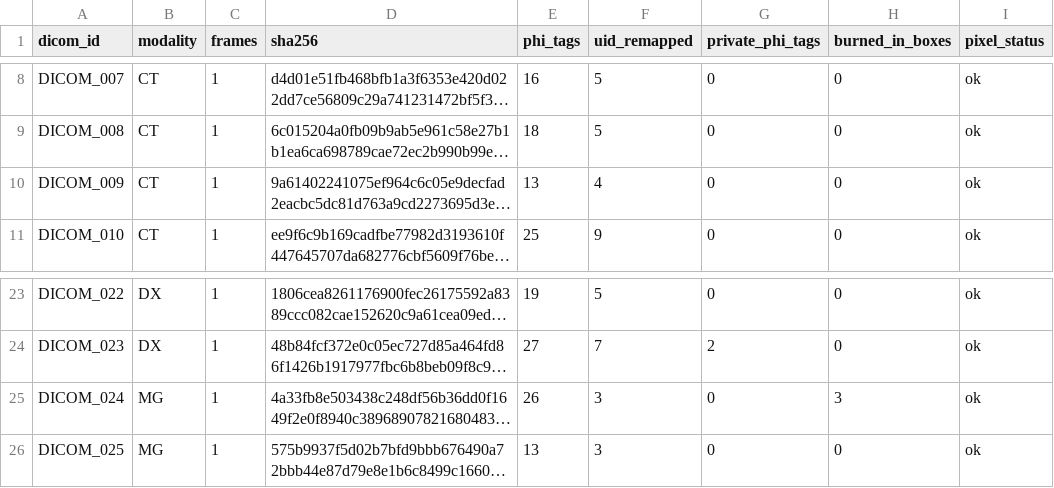
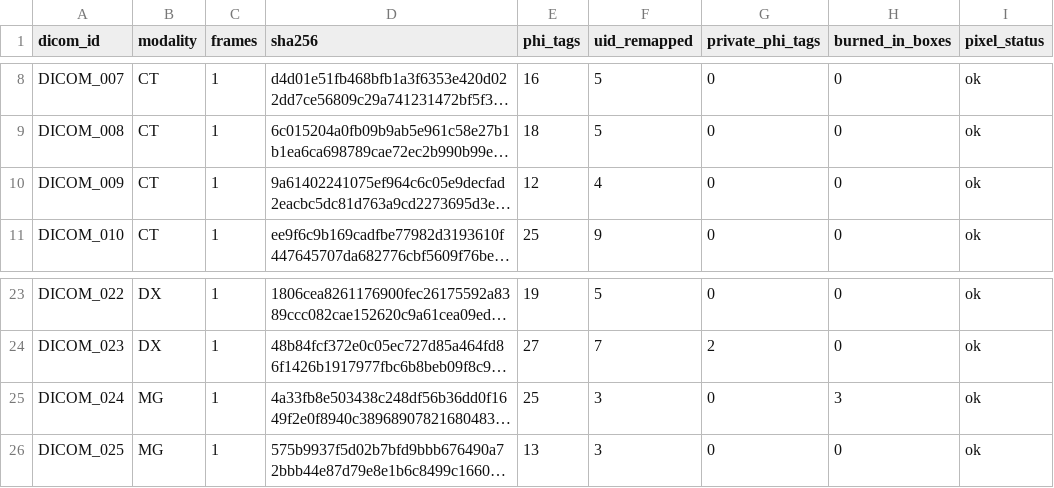
Before and after one commit to varmakvl/radintake, a CSV file: splits/dicom_selection.csv, drawn as a sheet; only a part is shown, gaps mark what is left out; long unchanged cells end in …; the diff names each change by its address in the sheet, - before the commit and + after, or states it on an @@ line.

```diff
--- a/splits/dicom_selection.csv
+++ b/splits/dicom_selection.csv
-E10 (phi_tags): 13
+E10 (phi_tags): 12
-E25 (phi_tags): 26
+E25 (phi_tags): 25
```
Also changed, not shown: 8 other files.
